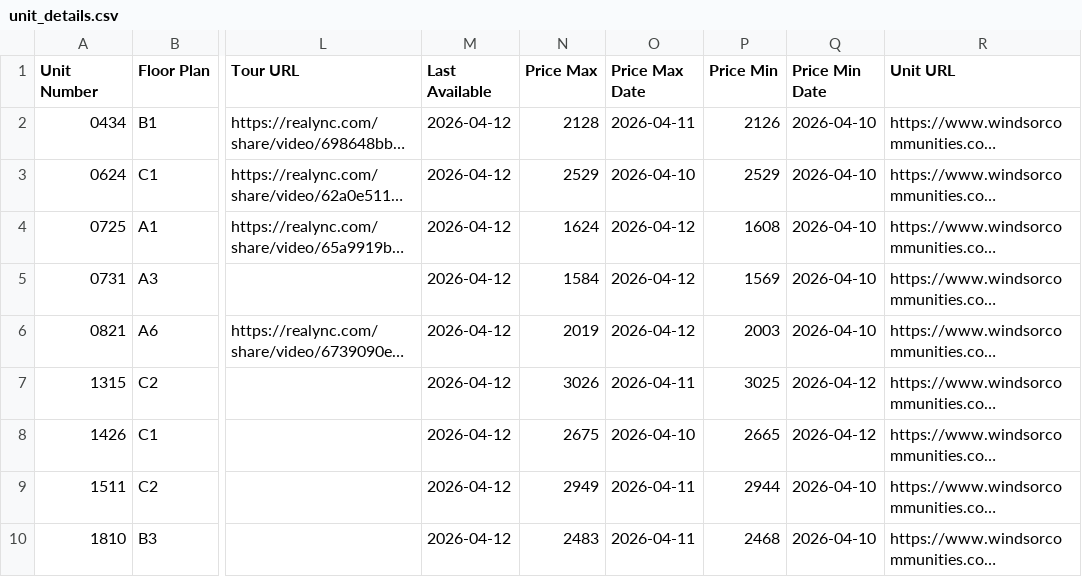
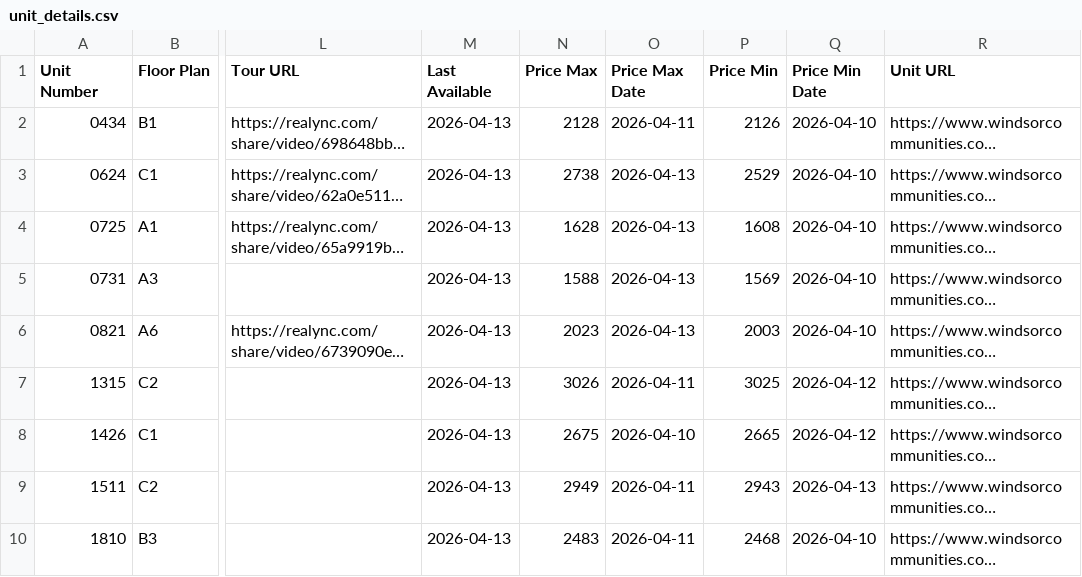
Before and after one commit to patchnpin/apartment_tracker, a CSV file: data/unit_details.csv, drawn as a sheet; only a part is shown, gaps mark what is left out; long unchanged cells end in …; the diff names each change by its address in the sheet, - before the commit and + after, or states it on an @@ line.

```diff
--- a/data/unit_details.csv
+++ b/data/unit_details.csv
-M2:M10 (Last Available): 2026-04-12
+M2:M10 (Last Available): 2026-04-13
-N3 (Price Max): 2529
+N3 (Price Max): 2738
-O3 (Price Max Date): 2026-04-10
+O3 (Price Max Date): 2026-04-13
-N4 (Price Max): 1624
+N4 (Price Max): 1628
-O4:O6 (Price Max Date): 2026-04-12
+O4:O6 (Price Max Date): 2026-04-13
-N5 (Price Max): 1584
+N5 (Price Max): 1588
-N6 (Price Max): 2019
+N6 (Price Max): 2023
-P9 (Price Min): 2944
+P9 (Price Min): 2943
-Q9 (Price Min Date): 2026-04-10
+Q9 (Price Min Date): 2026-04-13
```
Also changed, not shown: data/price_history.csv, docs/price_history.csv, 1 other file.
